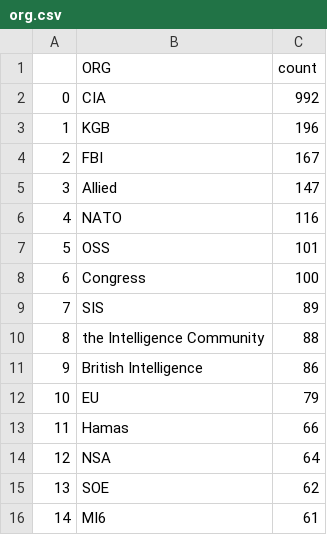
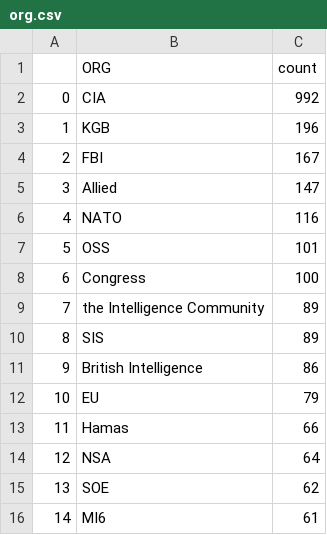
Before and after one commit to yusufaliozkan/clone-zotero-intelligence-bibliography, a CSV file: org.csv, drawn as a sheet.

```diff
--- a/org.csv
+++ b/org.csv
@@ -8,4 +8,4 @@
 6,Congress,100
-7,SIS,89
-8,the Intelligence Community,88
+7,the Intelligence Community,89
+8,SIS,89
 9,British Intelligence,86
```
Also changed, not shown: gpe.csv, 3 other files.
